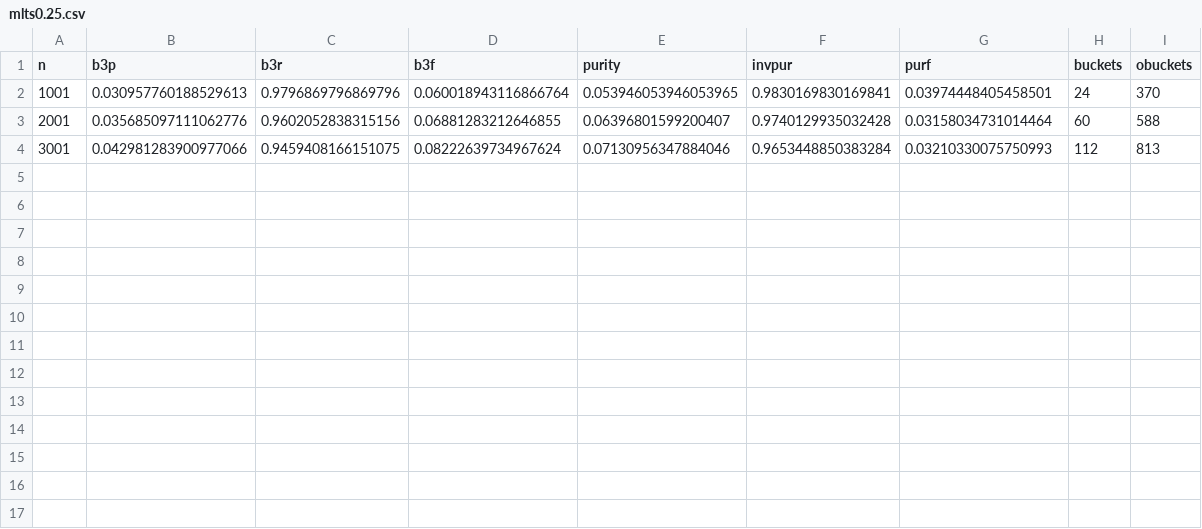
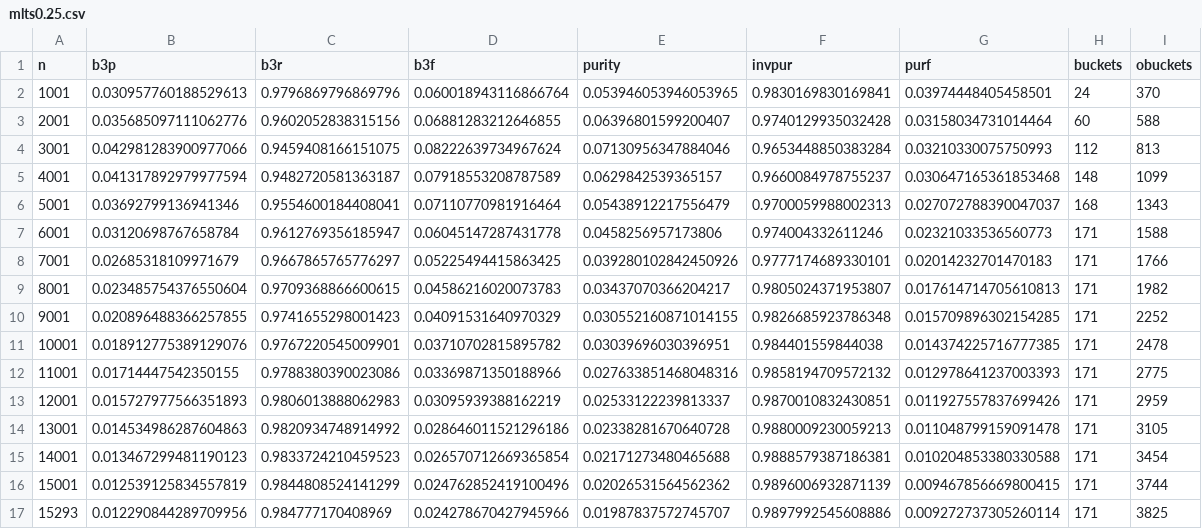
Before and after one commit to naturalness/partycrasher, a CSV file: lp/mlts0.25.csv, drawn as a sheet.

```diff
--- a/lp/mlts0.25.csv
+++ b/lp/mlts0.25.csv
@@ -4 +4,14 @@ n,b3p,b3r,b3f,purity,invpur,purf,buckets,obuckets
 3001,0.042981283900977066,0.9459408166151075,0.08222639734967624,0.07130956347884046,0.9653448850383284,0.03210330075750993,112,813
+4001,0.041317892979977594,0.9482720581363187,0.07918553208787589,0.0629842539365157,0.9660084978755237,0.030647165361853468,148,1099
+5001,0.03692799136941346,0.9554600184408041,0.07110770981916464,0.05438912217556479,0.9700059988002313,0.027072788390047037,168,1343
+6001,0.03120698767658784,0.9612769356185947,0.06045147287431778,0.0458256957173806,0.974004332611246,0.02321033536560773,171,1588
+7001,0.02685318109971679,0.9667865765776297,0.05225494415863425,0.039280102842450926,0.9777174689330101,0.02014232701470183,171,1766
+8001,0.023485754376550604,0.9709368866600615,0.04586216020073783,0.03437070366204217,0.9805024371953807,0.017614714705610813,171,1982
+9001,0.020896488366257855,0.9741655298001423,0.04091531640970329,0.030552160871014155,0.9826685923786348,0.015709896302154285,171,2252
+10001,0.018912775389129076,0.9767220545009901,0.03710702815895782,0.03039696030396951,0.984401559844038,0.014374225716777385,171,2478
+11001,0.01714447542350155,0.9788380390023086,0.03369871350188966,0.027633851468048316,0.9858194709572132,0.012978641237003393,171,2775
+12001,0.015727977566351893,0.9806013888062983,0.03095939388162219,0.02533122239813337,0.9870010832430851,0.011927557837699426,171,2959
+13001,0.014534986287604863,0.9820934748914992,0.028646011521296186,0.02338281670640728,0.9880009230059213,0.011048799159091478,171,3105
+14001,0.013467299481190123,0.9833724210459523,0.026570712669365854,0.02171273480465688,0.9888579387186381,0.010204853380330588,171,3454
+15001,0.012539125834557819,0.9844808524141299,0.024762852419100496,0.02026531564562362,0.9896006932871139,0.009467856669800415,171,3744
+15293,0.012290844289709956,0.984777170408969,0.024278670427945966,0.01987837572745707,0.9897992545608886,0.009272737305260114,171,3825
```
Also changed, not shown: lp/mlts0.0.csv, lp/mlts2.25.csv, 23 other files.
